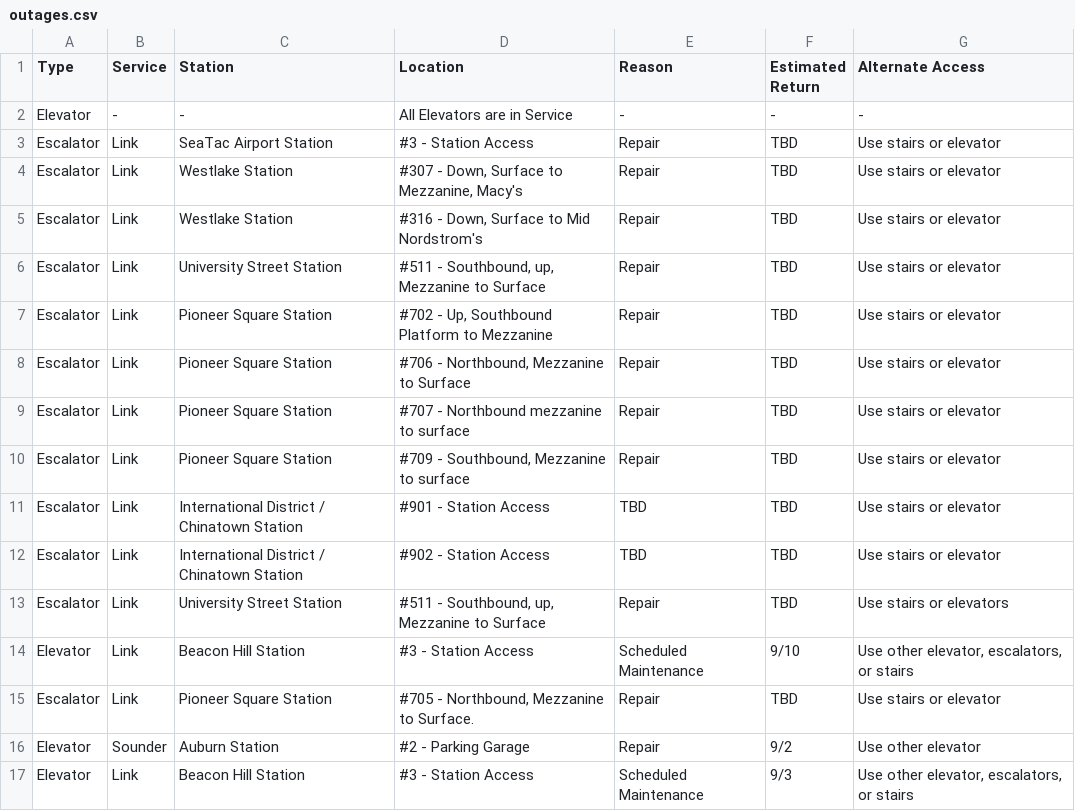
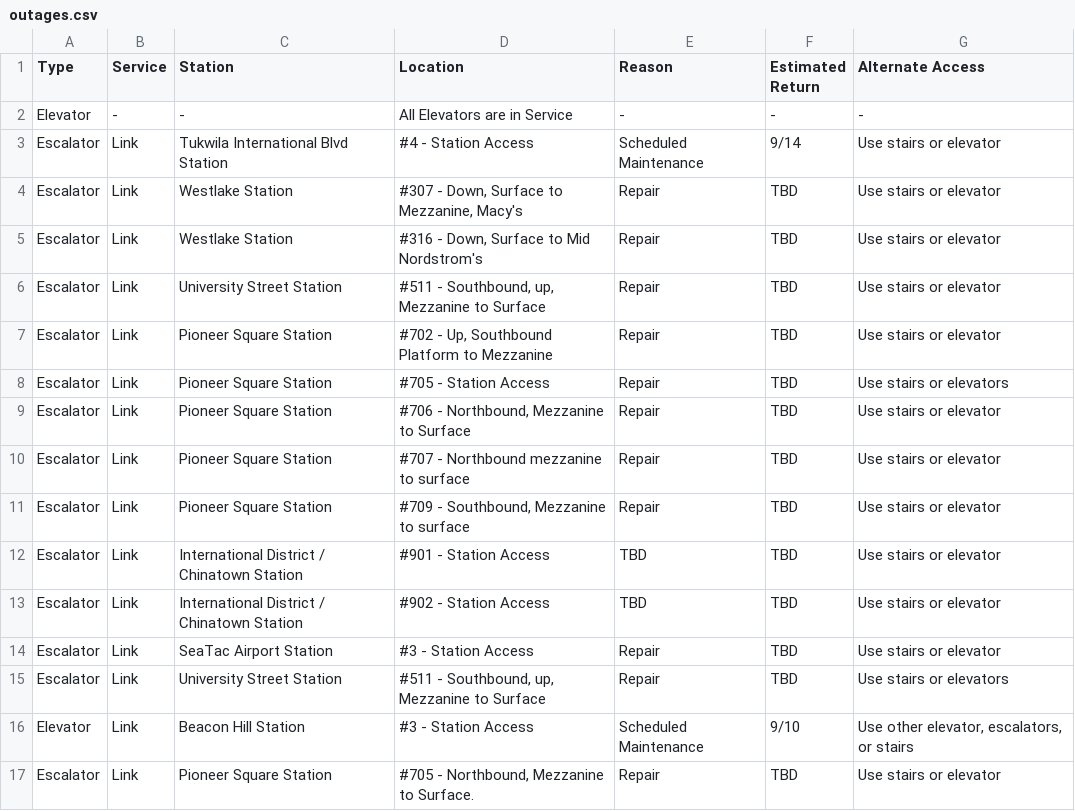
Before and after one commit to sllvn/seattle-escalators, a CSV file: data/outages.csv, drawn as a sheet; only a part is shown; the shorter side is filled out with more unchanged rows.

```diff
--- a/data/outages.csv
+++ b/data/outages.csv
@@ -2,3 +2,3 @@
 "Elevator","-","-","All Elevators are in Service","-","-","-"
-"Escalator","Link","SeaTac Airport Station","#3 - Station Access","Repair","TBD","Use stairs or elevator"
+"Escalator","Link","Tukwila International Blvd Station","#4 - Station Access","Scheduled Maintenance","9/14","Use stairs or elevator"
 "Escalator","Link","Westlake Station","#307 - Down, Surface to Mezzanine, Macy's","Repair","TBD","Use stairs or elevator"
@@ -7,2 +7,3 @@
 "Escalator","Link","Pioneer Square Station","#702 - Up, Southbound Platform to Mezzanine","Repair","TBD","Use stairs or elevator"
+"Escalator","Link","Pioneer Square Station","#705 - Station Access","Repair","TBD","Use stairs or elevators"
 "Escalator","Link","Pioneer Square Station","#706 - Northbound, Mezzanine to Surface","Repair","TBD","Use stairs or elevator"
@@ -12,2 +13,3 @@
 "Escalator","Link","International District / Chinatown Station","#902 - Station Access","TBD","TBD","Use stairs or elevator"
+"Escalator","Link","SeaTac Airport Station","#3 - Station Access","Repair","TBD","Use stairs or elevator"
 "Escalator","Link","University Street Station","#511 - Southbound, up, Mezzanine to Surface","Repair","TBD","Use stairs or elevators"
```
